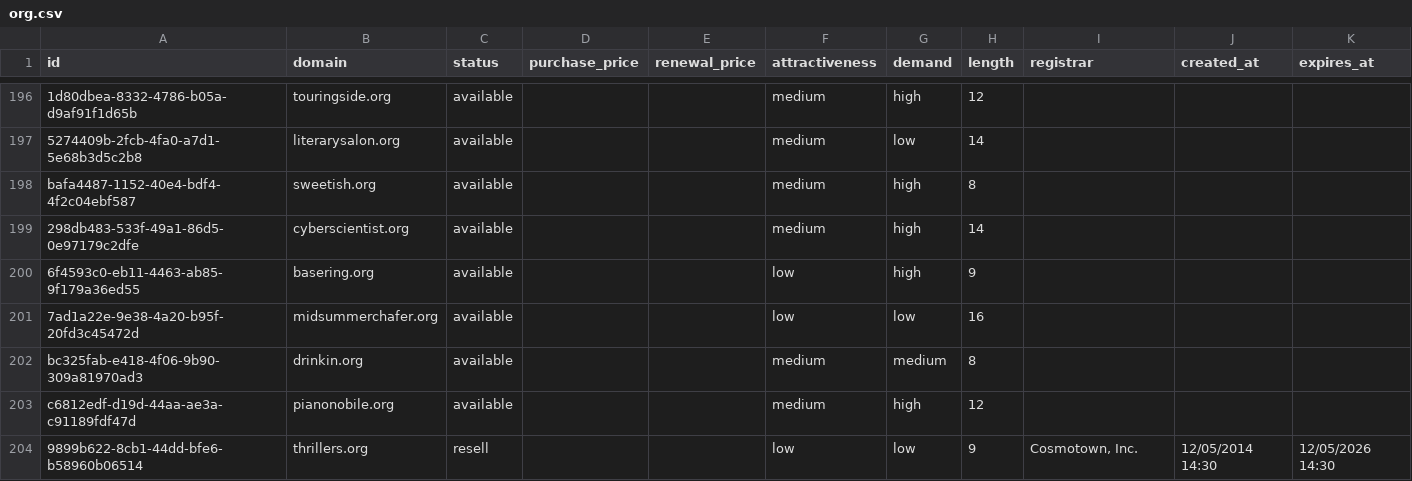
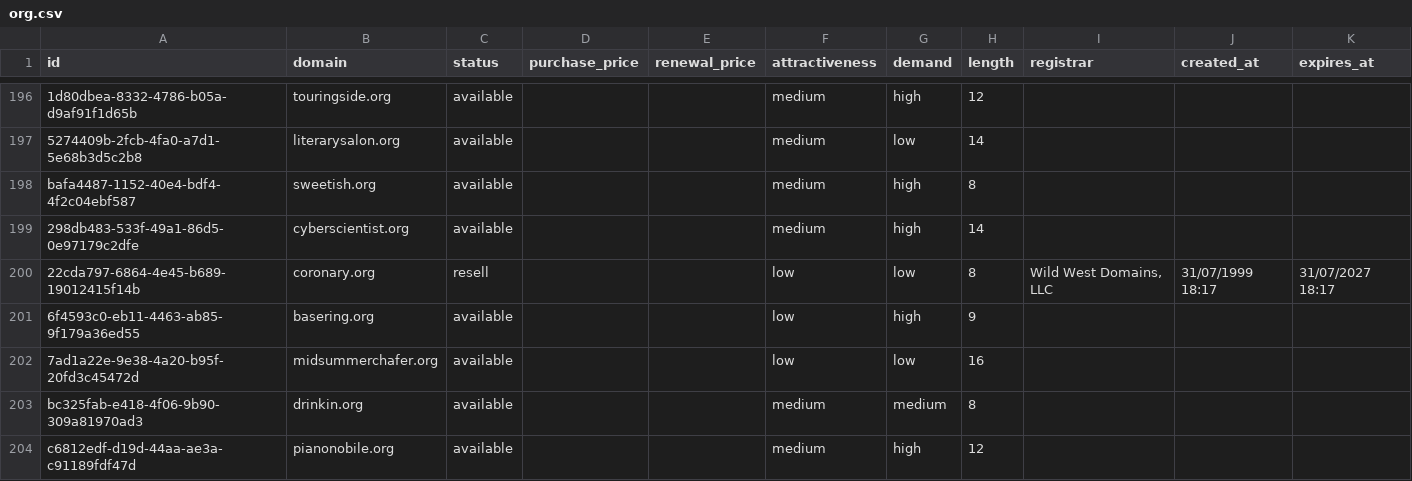
Before and after one commit to UniqueDomains/org-oneword-domains, a CSV file: org.csv, drawn as a sheet; only a part is shown, gaps mark what is left out; the shorter side is filled out with more unchanged rows; the diff covers the shown part only; the diff names each change by its address in the sheet, - before the commit and + after, or states it on an @@ line.

Commit message:
Domains update

```diff
--- a/org.csv
+++ b/org.csv
+row 200: 22cda797-6864-4e45-b689-19012415f14b | coronary.org | resell |  |  | low | low | 8 | Wild West Domains, LLC | 31/07/1999 18:17 | 31/07/2027 18:17
```
Also changed, not shown: 1 removed row and 14 edited cells elsewhere in this file, 4 other files.
